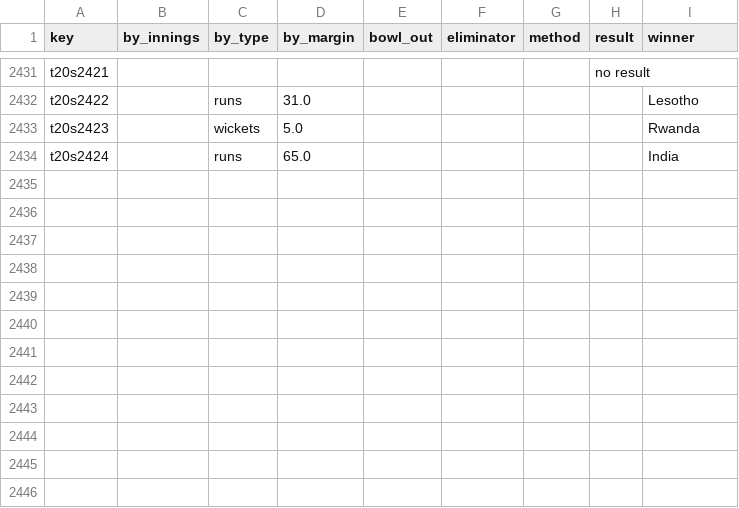
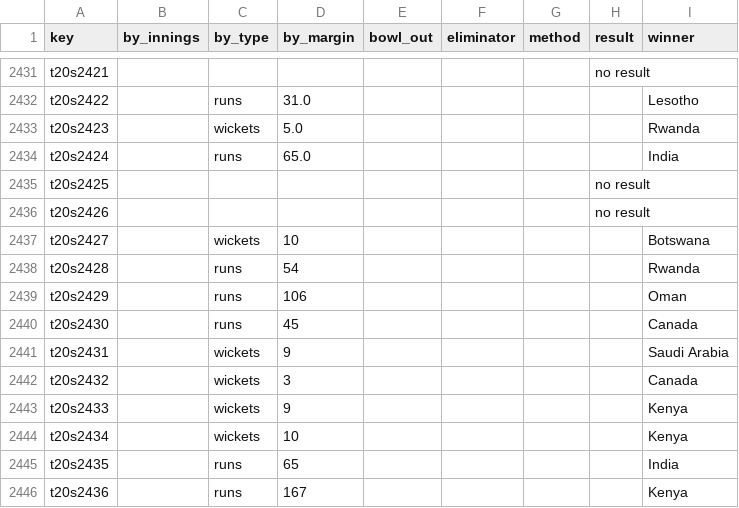
Before and after one commit to sawlachintan/cricket_data, a CSV file: t20s_data/outcome_df.csv, drawn as a sheet; only a part is shown, gaps mark what is left out; the diff names each change by its address in the sheet, - before the commit and + after, or states it on an @@ line.

```diff
--- a/t20s_data/outcome_df.csv
+++ b/t20s_data/outcome_df.csv
+row 2435: t20s2425 |  |  |  |  |  |  | no result
+row 2436: t20s2426 |  |  |  |  |  |  | no result
+row 2437: t20s2427 |  | wickets | 10 |  |  |  |  | Botswana
+row 2438: t20s2428 |  | runs | 54 |  |  |  |  | Rwanda
+row 2439: t20s2429 |  | runs | 106 |  |  |  |  | Oman
+row 2440: t20s2430 |  | runs | 45 |  |  |  |  | Canada
+row 2441: t20s2431 |  | wickets | 9 |  |  |  |  | Saudi Arabia
+row 2442: t20s2432 |  | wickets | 3 |  |  |  |  | Canada
+row 2443: t20s2433 |  | wickets | 9 |  |  |  |  | Kenya
+row 2444: t20s2434 |  | wickets | 10 |  |  |  |  | Kenya
+row 2445: t20s2435 |  | runs | 65 |  |  |  |  | India
+row 2446: t20s2436 |  | runs | 167 |  |  |  |  | Kenya
```
Also changed, not shown: t20s_data/dates_df.csv, t20s_data/info_df.csv, 6 other files.
